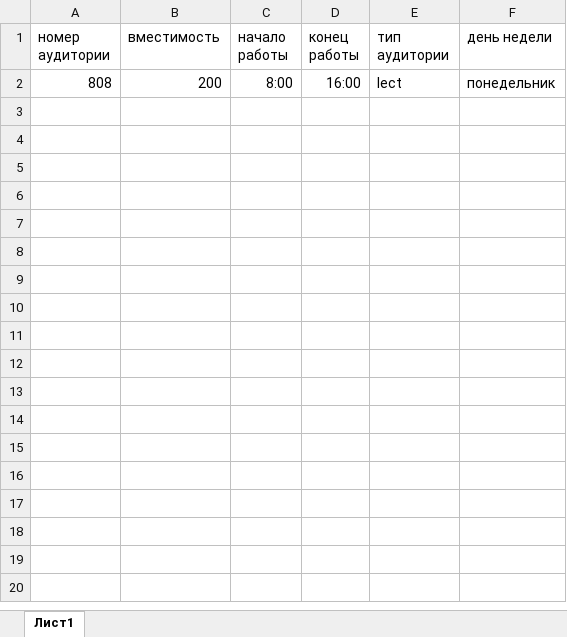
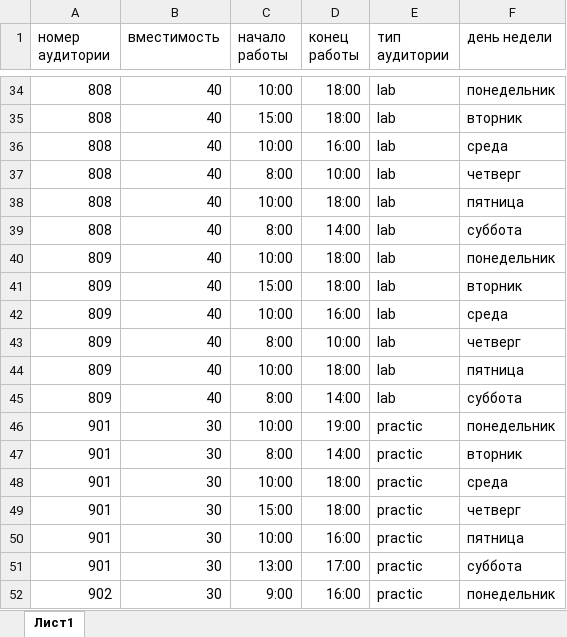
Before and after one commit to Kathy-Laip/graduate-work, an Excel workbook: documents/example_docs_uni/Аудитории.xlsx, sheet Лист1, drawn as a sheet; only a part is shown, gaps mark what is left out; values as stored, in another font and other column widths than the file's, no borders; addresses are those after the commit; the diff covers the shown part only; the diff names each change by its address in the sheet, - before the commit and + after, or states it on an @@ line.

```diff
--- a/documents/example_docs_uni/Аудитории.xlsx (sheet Лист1)
+++ b/documents/example_docs_uni/Аудитории.xlsx (sheet Лист1)
-B34 (вместимость): 200
+B34 (вместимость): 40
-C34 (начало работы): 8:00
+C34 (начало работы): 10:00
-D34 (конец работы): 16:00
+D34 (конец работы): 18:00
-E34 (тип аудитории): lect
+E34 (тип аудитории): lab
+row 35: 808 | 40 | 15:00 | 18:00 | lab | вторник
+row 36: 808 | 40 | 10:00 | 16:00 | lab | среда
+row 37: 808 | 40 | 8:00 | 10:00 | lab | четверг
+row 38: 808 | 40 | 10:00 | 18:00 | lab | пятница
+row 39: 808 | 40 | 8:00 | 14:00 | lab | суббота
+row 40: 809 | 40 | 10:00 | 18:00 | lab | понедельник
+row 41: 809 | 40 | 15:00 | 18:00 | lab | вторник
+row 42: 809 | 40 | 10:00 | 16:00 | lab | среда
+row 43: 809 | 40 | 8:00 | 10:00 | lab | четверг
+row 44: 809 | 40 | 10:00 | 18:00 | lab | пятница
+row 45: 809 | 40 | 8:00 | 14:00 | lab | суббота
+row 46: 901 | 30 | 10:00 | 19:00 | practic | понедельник
+row 47: 901 | 30 | 8:00 | 14:00 | practic | вторник
+row 48: 901 | 30 | 10:00 | 18:00 | practic | среда
+row 49: 901 | 30 | 15:00 | 18:00 | practic | четверг
+row 50: 901 | 30 | 10:00 | 16:00 | practic | пятница
+row 51: 901 | 30 | 13:00 | 17:00 | practic | суббота
+row 52: 902 | 30 | 9:00 | 16:00 | practic | понедельник
```
Also changed, not shown: 177 added rows elsewhere in this sheet, documents/example_docs_uni/Направления.xlsx, documents/example_docs_uni/кафедра КСАИТ.xlsx, 20 other files.
